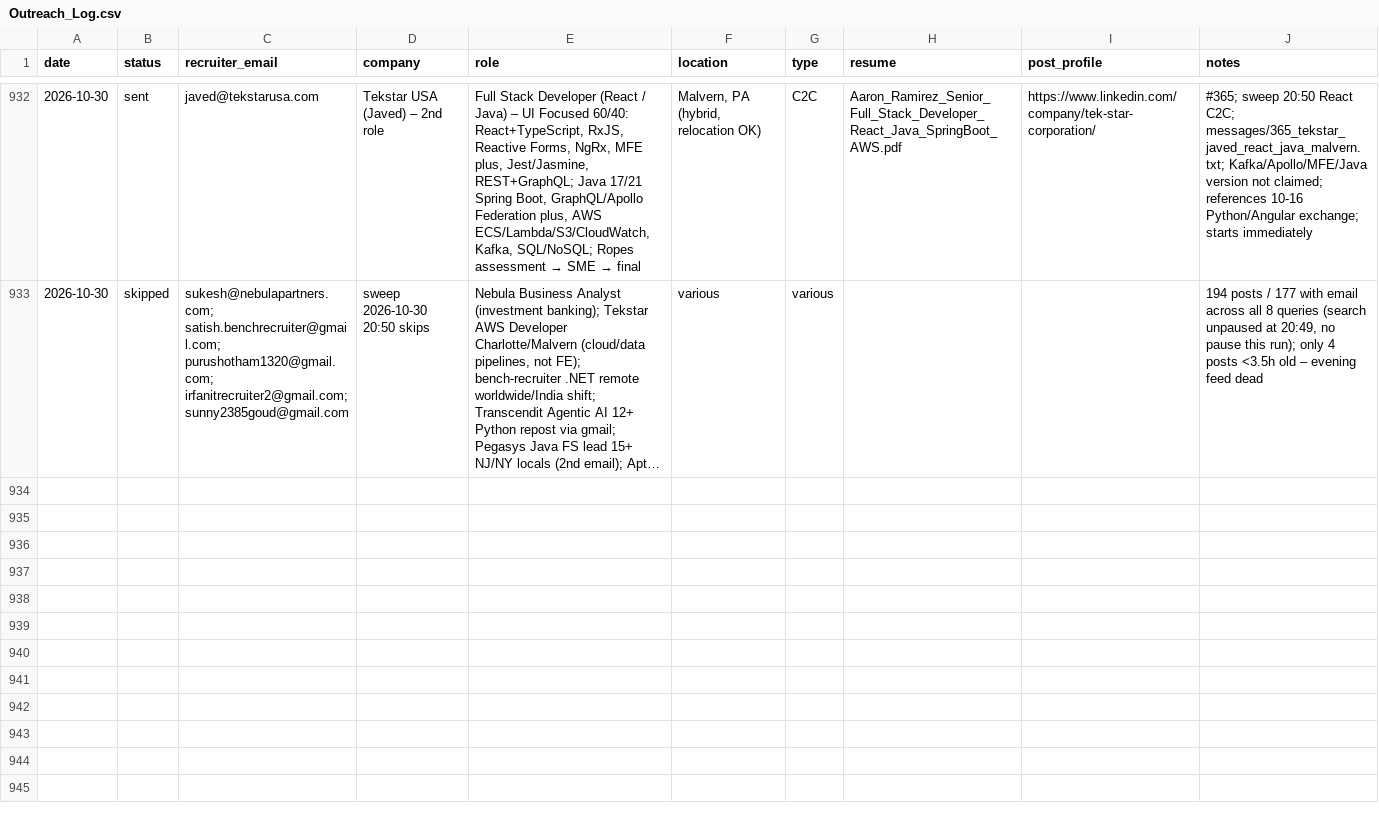
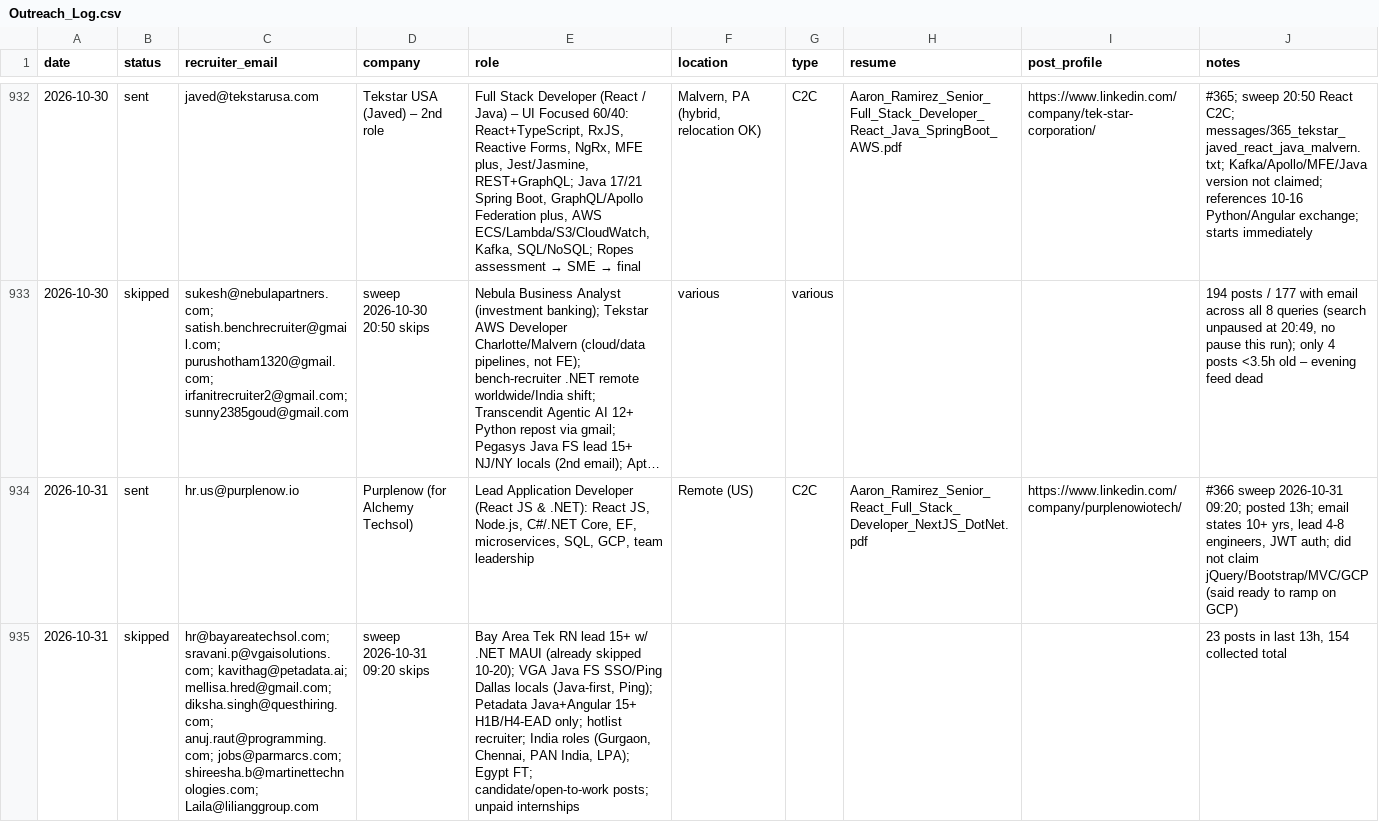
Before and after one commit to aaronrl25/outreach-pipeline-claude-day, a CSV file: data/2026-10-14/Outreach_Log.csv, drawn as a sheet; only a part is shown, gaps mark what is left out; long unchanged cells end in …; the diff names each change by its address in the sheet, - before the commit and + after, or states it on an @@ line.

```diff
--- a/data/2026-10-14/Outreach_Log.csv
+++ b/data/2026-10-14/Outreach_Log.csv
+row 934: 2026-10-31 | sent | hr.us@purplenow.io | Purplenow (for Alchemy Techsol) | Lead Application Developer (React JS & .NET): React JS, Node.js, C#/.NET Core, EF, microservices, SQL, GCP, team leadership | Remote (US) | C2C | Aaron_Ramirez_Senior_React_Full_Stack_Developer_NextJS_DotNet.pdf | https://www.linkedin.com/company/purplenowiotech/ | #366 sweep 2026-10-31 09:20; posted 13h; email states 10+ yrs, lead 4-8 engineers, JWT auth; did not claim jQuery/Bootstrap/MVC/GCP (said ready to ramp on GCP)
+row 935: 2026-10-31 | skipped | hr@bayareatechsol.com; sravani.p@vgaisolutions.com; kavithag@petadata.ai; mellisa.hred@gmail.com; diksha.singh@questhiring.com; anuj.raut@programming.com; jobs@parmarcs.com; shireesha.b@martinettechnologies.com; Laila@lilianggroup.com | sweep 2026-10-31 09:20 skips | Bay Area Tek RN lead 15+ w/ .NET MAUI (already skipped 10-20); VGA Java FS SSO/Ping Dallas locals (Java-first, Ping); Petadata Java+Angular 15+ H1B/H4-EAD only; hotlist recruiter; India roles (Gurgaon, Chennai, PAN India, LPA); Egypt FT; candidate/open-to-work posts; unpaid internships |  |  |  |  | 23 posts in last 13h, 154 collected total
```
Also changed, not shown: data/2026-10-14/Opportunity_Tracker_2026-10-14.csv, 4 other files.
